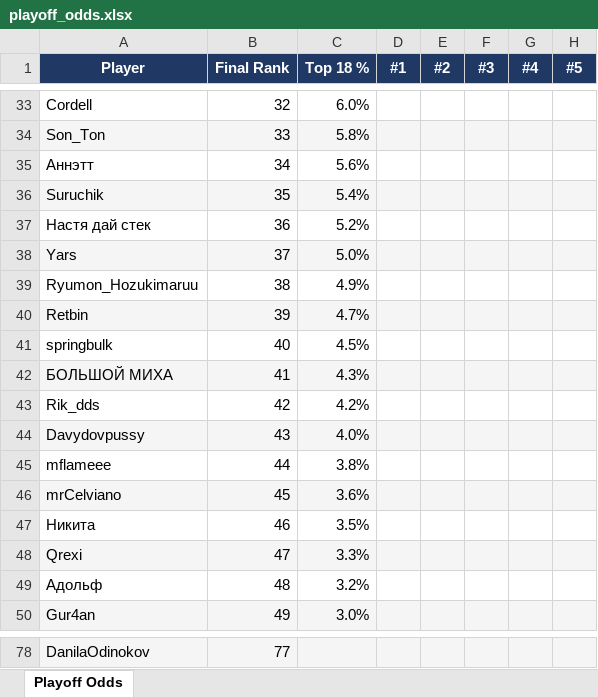
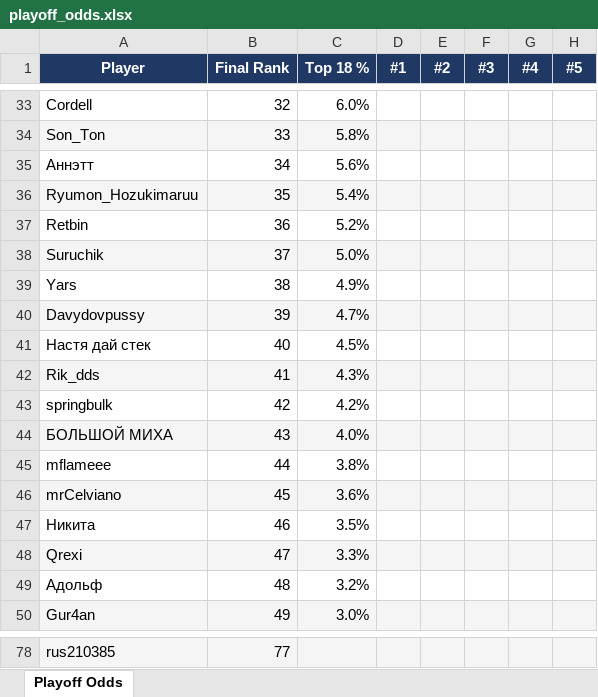
Before and after one commit to andyforprez/mask_off_ml, an Excel workbook: data/playoff_odds.xlsx, sheet Playoff Odds, drawn as a sheet; only a part is shown, gaps mark what is left out; values as stored, in another font and other column widths than the file's, no borders; conditional formats not drawn; the diff covers the shown part only; the diff names each change by its address in the sheet, - before the commit and + after, or states it on an @@ line.

Commit message:
NEW CALENDAR + added tournament metadata, bounty aggression index, attendance per player per type

```diff
--- a/data/playoff_odds.xlsx (sheet Playoff Odds)
+++ b/data/playoff_odds.xlsx (sheet Playoff Odds)
-A36 (Player): Suruchik
+A36 (Player): Ryumon_Hozukimaruu
-A37 (Player): Настя дай стек
+A37 (Player): Retbin
-A38 (Player): Yars
+A38 (Player): Suruchik
-A39 (Player): Ryumon_Hozukimaruu
+A39 (Player): Yars
-A40 (Player): Retbin
+A40 (Player): Davydovpussy
-A41 (Player): springbulk
+A41 (Player): Настя дай стек
-A42 (Player): БОЛЬШОЙ МИХА
+A42 (Player): Rik_dds
-A43 (Player): Rik_dds
+A43 (Player): springbulk
-A44 (Player): Davydovpussy
+A44 (Player): БОЛЬШОЙ МИХА
-A78 (Player): DanilaOdinokov
+A78 (Player): rus210385
```
Also changed, not shown: 11 added rows, 11 removed rows, 172 edited cells and cell formats elsewhere in this sheet, 7 other files.
